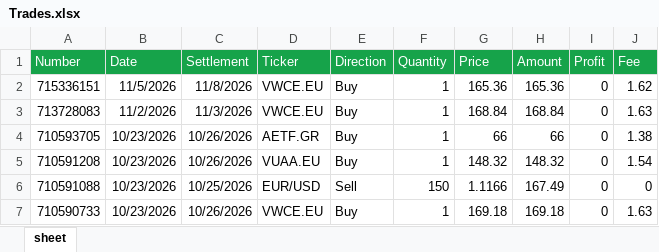
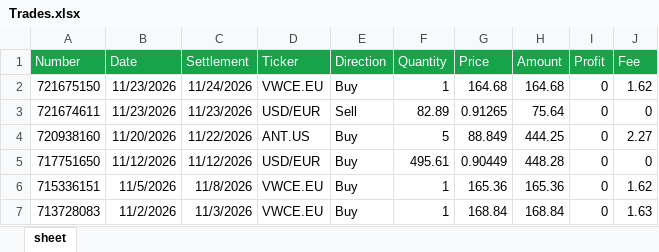
Before and after one commit to detandreas/My-Portfolio-Tracker, an Excel workbook: assets/Trades.xlsx, sheet sheet, drawn as a sheet; only a part is shown; the shorter side is filled out with more unchanged rows; values as stored, in another font and other column widths than the file's, no borders; the diff names each change by its address in the sheet, - before the commit and + after, or states it on an @@ line.

Commit message:
Update Trades.xlsx

```diff
--- a/assets/Trades.xlsx (sheet sheet)
+++ b/assets/Trades.xlsx (sheet sheet)
+row 2: 721675150 | 11/23/2026 | 11/24/2026 | VWCE.EU | Buy | 1 | 164.68 | 164.68 | 0 | 1.62
+row 3: 721674611 | 11/23/2026 | 11/23/2026 | USD/EUR | Sell | 82.89 | 0.91265 | 75.64 | 0 | 0
+row 4: 720938160 | 11/20/2026 | 11/22/2026 | ANT.US | Buy | 5 | 88.849 | 444.25 | 0 | 2.27
+row 5: 717751650 | 11/12/2026 | 11/12/2026 | USD/EUR | Buy | 495.61 | 0.90449 | 448.28 | 0 | 0
```
Also changed, not shown: assets/Book3.xlsx.
